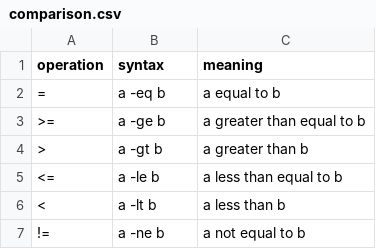
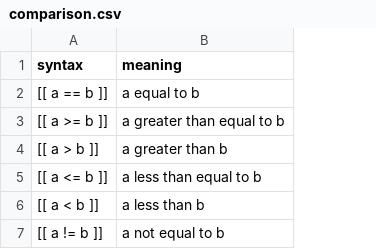
Before and after one commit to ppkgtmm/shell-scripting, a CSV file: operators/comparison.csv, drawn as a sheet; removed rows and columns are numbered as before the commit, all else as after; the diff names each change by its address in the sheet, - before the commit and + after, or states it on an @@ line.

Commit message:
Update comparison.csv

```diff
--- a/operators/comparison.csv
+++ b/operators/comparison.csv
-column A (operation), rows 2-7: = | >= | > | <= | < | !=
-A2 (syntax): a -eq b
+A2 (syntax): [[ a == b ]]
-A3 (syntax): a -ge b
+A3 (syntax): [[ a >= b ]]
-A4 (syntax): a -gt b
+A4 (syntax): [[ a > b ]]
-A5 (syntax): a -le b
+A5 (syntax): [[ a <= b ]]
-A6 (syntax): a -lt b
+A6 (syntax): [[ a < b ]]
-A7 (syntax): a -ne b
+A7 (syntax): [[ a != b ]]
```
